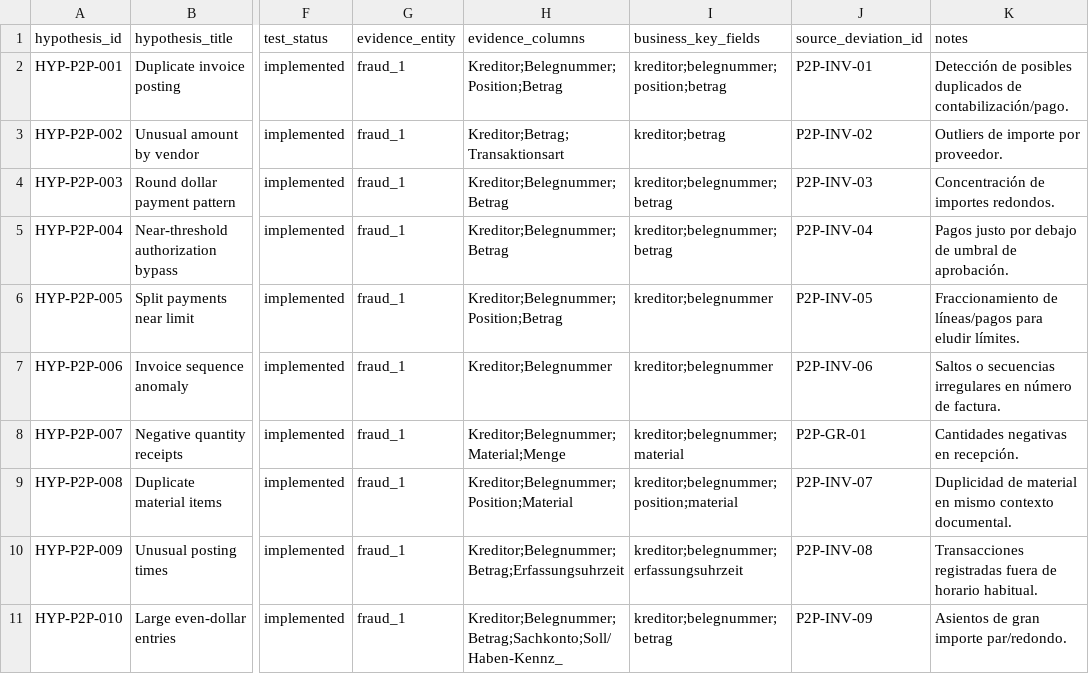
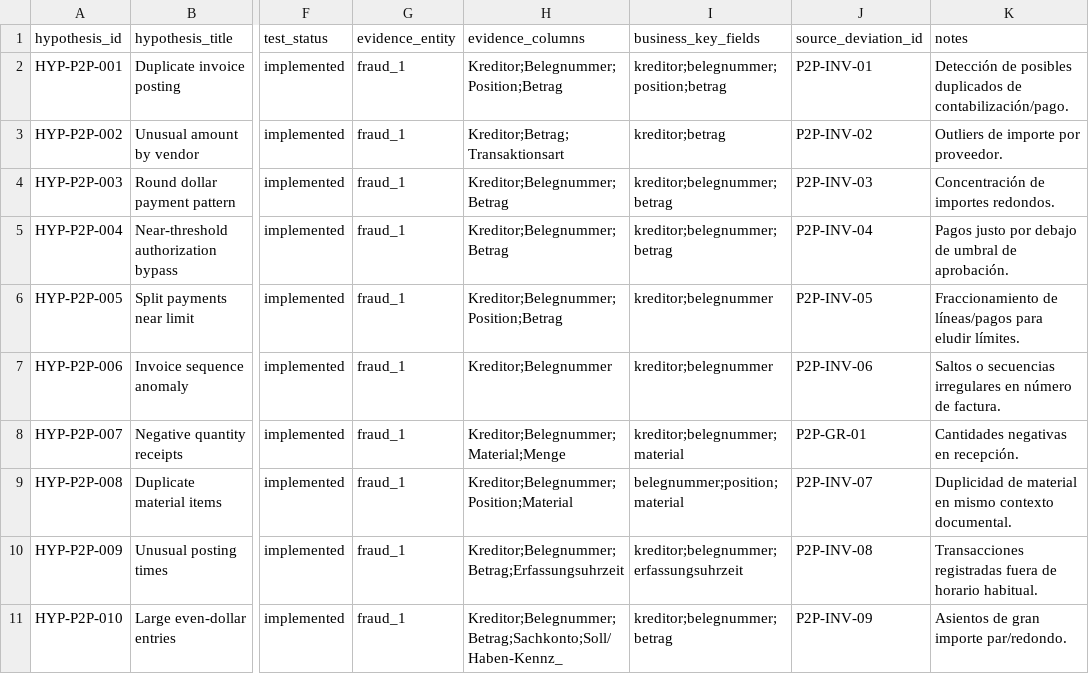
Before and after one commit to luciasorni/erp-fraud-data-TFG, a CSV file: docs/p2p/artifacts/rf13_p2p_hypothesis_matrix.csv, drawn as a sheet; only a part is shown, gaps mark what is left out; the diff names each change by its address in the sheet, - before the commit and + after, or states it on an @@ line.

```diff
--- a/docs/p2p/artifacts/rf13_p2p_hypothesis_matrix.csv
+++ b/docs/p2p/artifacts/rf13_p2p_hypothesis_matrix.csv
-I9 (business_key_fields): kreditor;belegnummer;position;material
+I9 (business_key_fields): belegnummer;position;material
```
Also changed, not shown: 1 other file.
